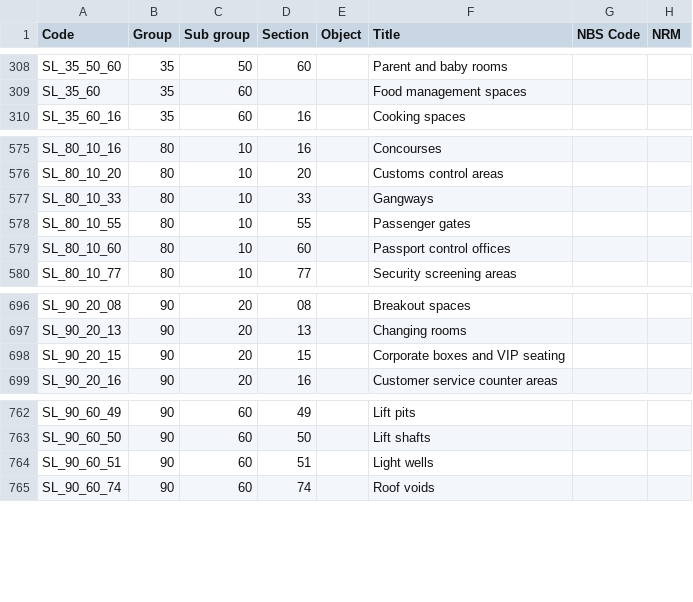
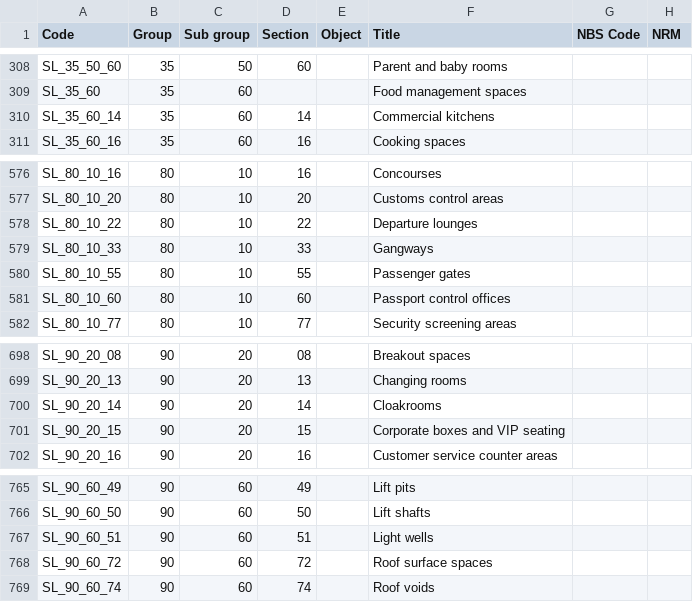
Before and after one commit to buildig/uniclass-2015, a CSV file: Uniclass2015_SL.csv, drawn as a sheet; only a part is shown, gaps mark what is left out; the diff names each change by its address in the sheet, - before the commit and + after, or states it on an @@ line.

```diff
--- a/Uniclass2015_SL.csv
+++ b/Uniclass2015_SL.csv
+row 310: SL_35_60_14 | 35 | 60 | 14 |  | Commercial kitchens
+row 578: SL_80_10_22 | 80 | 10 | 22 |  | Departure lounges
+row 700: SL_90_20_14 | 90 | 20 | 14 |  | Cloakrooms
+row 768: SL_90_60_72 | 90 | 60 | 72 |  | Roof surface spaces
```
Also changed, not shown: Uniclass2015_Ac.csv, Uniclass2015_Co.csv, 4 other files.
